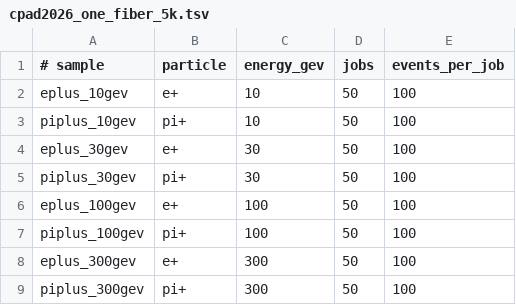
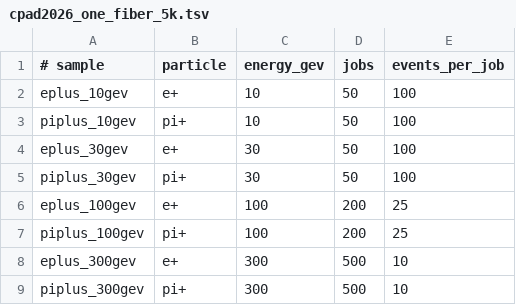
Before and after one commit to TTU-HEP/dSiPM, a TSV file: production/campaigns/cpad2026_one_fiber_5k.tsv, drawn as a sheet.

Commit message:
Use pilot-scaled DREAMSim production jobs

```diff
--- a/production/campaigns/cpad2026_one_fiber_5k.tsv
+++ b/production/campaigns/cpad2026_one_fiber_5k.tsv
@@ -5,5 +5,5 @@ eplus_30gev	e+	30	50	100
 piplus_30gev	pi+	30	50	100
-eplus_100gev	e+	100	50	100
-piplus_100gev	pi+	100	50	100
-eplus_300gev	e+	300	50	100
-piplus_300gev	pi+	300	50	100
+eplus_100gev	e+	100	200	25
+piplus_100gev	pi+	100	200	25
+eplus_300gev	e+	300	500	10
+piplus_300gev	pi+	300	500	10
```
Also changed, not shown: 2 other files.
